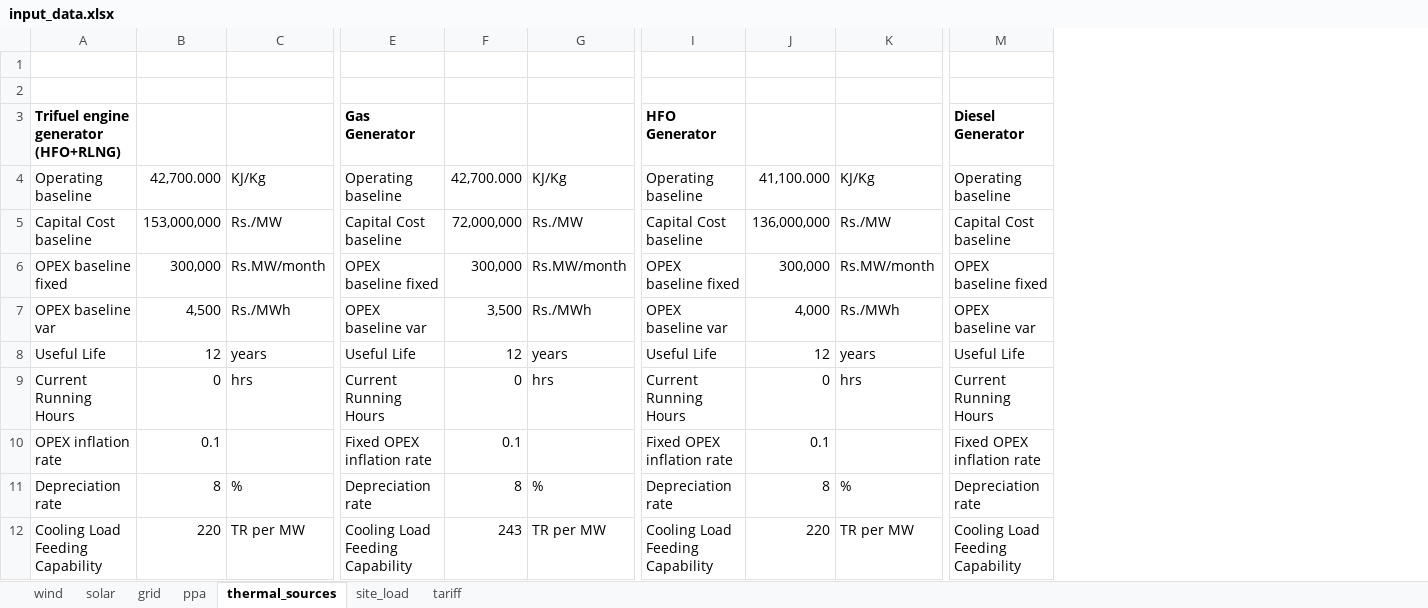
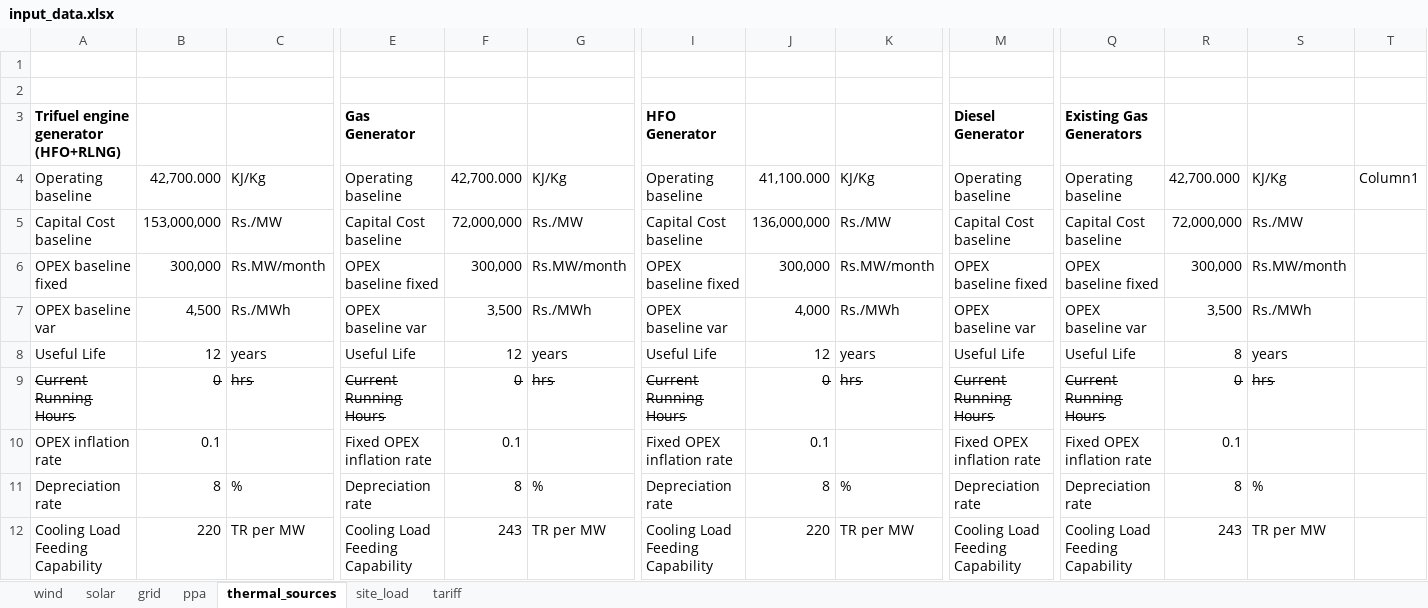
Before and after one commit to mz-mustafa/EEM, an Excel workbook: input_data.xlsx, sheet thermal_sources, drawn as a sheet; only a part is shown, gaps mark what is left out; values as stored, in another font and other column widths than the file's, no borders; table styles not drawn; the diff covers the shown part only; the diff names each change by its address in the sheet, - before the commit and + after, or states it on an @@ line.

Commit message:
20240312 Updated Input file, incorp. Existing Gens, adjusted PPA

```diff
--- a/input_data.xlsx (sheet thermal_sources)
+++ b/input_data.xlsx (sheet thermal_sources)
+column Q, rows 3-12: Existing Gas Generators | Operating baseline | Capital Cost baseline | OPEX baseline fixed | OPEX baseline var | Useful Life | Current Running Hours | Fixed OPEX inflation rate | Depreciation rate | Cooling Load Feeding Capability
+column R, rows 4-12: 42,700.000 | 72,000,000 | 300,000 | 3,500 | 8 | 0 | 0.1 | 8 | 243
+column S, rows 4-12: KJ/Kg | Rs./MW | Rs.MW/month | Rs./MWh | years | hrs |  | % | TR per MW
+column T, row 4: Column1
-A9:C9 strikethrough: off
+A9:C9 strikethrough: on
-E9:G9 strikethrough: off
+E9:G9 strikethrough: on
-I9:K9 strikethrough: off
+I9:K9 strikethrough: on
-M9 strikethrough: off
+M9 strikethrough: on
```
Also changed, not shown: 1 added column and cell formats elsewhere in this sheet, sheet tariff, sheet solar, sheet grid, sheet ppa, sheet wind, 5 other files.
